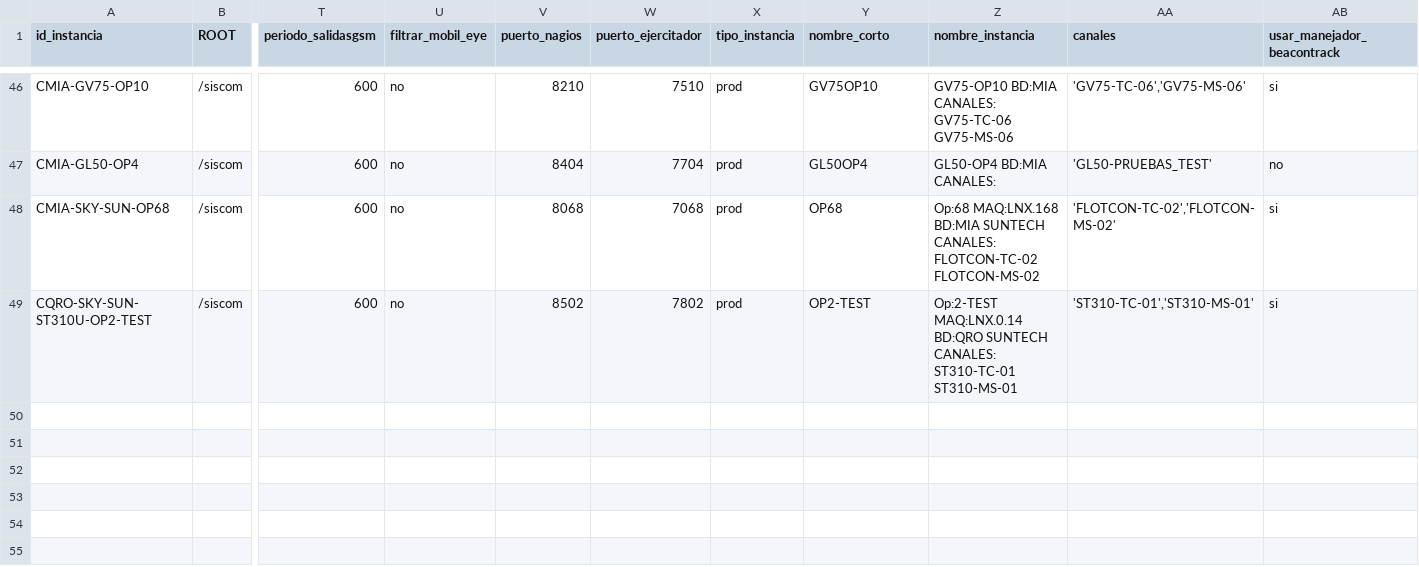
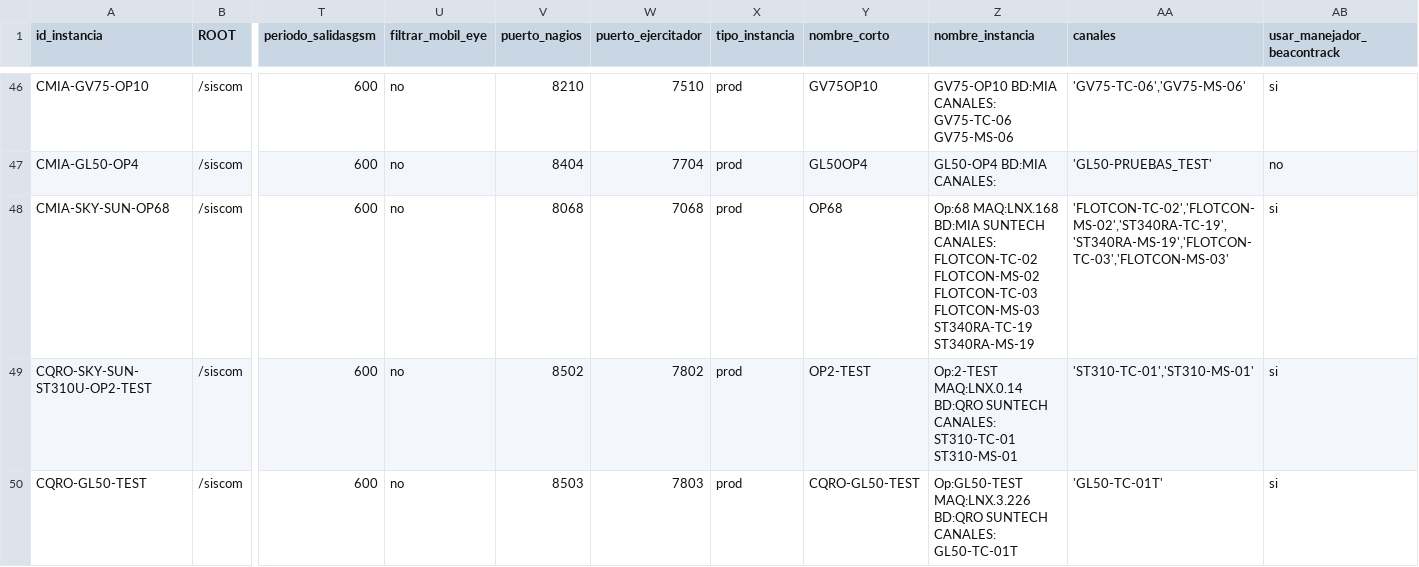
Before and after one commit to amtelser/ConfiguradorSiscomV1, a CSV file: configuraciones.csv, drawn as a sheet; only a part is shown, gaps mark what is left out; rows hold the shown columns only; the diff names each change by its address in the sheet, - before the commit and + after, or states it on an @@ line.

Commit message:
se actualiza la lista de canales para la instancia SUN-68 y se crea la instancia de pruebas GL50 para pruebas de LBS

```diff
--- a/configuraciones.csv
+++ b/configuraciones.csv
-Z48 (nombre_instancia): …FLOTCON-TC-02 FLOTCON-MS-02
+Z48 (nombre_instancia): …FLOTCON-TC-02 FLOTCON-MS-02 FLOTCON-TC-03 FLOTCON-MS-03 ST340RA-TC-19 ST340RA-MS-19
-AA48 (canales): 'FLOTCON-TC-02','FLOTCON-MS-02'
+AA48 (canales): 'FLOTCON-TC-02','FLOTCON-MS-02','ST340RA-TC-19','ST340RA-MS-19','FLOTCON-TC-03','FLOTCON-MS-03'
+row 50: CQRO-GL50-TEST | /siscom | 600 | no | 8503 | 7803 | prod | CQRO-GL50-TEST | Op:GL50-TEST MAQ:LNX.3.226 BD:QRO SUNTECH CANALES: GL50-TC-01T | 'GL50-TC-01T' | si
```
Also changed, not shown: 4 other files.
